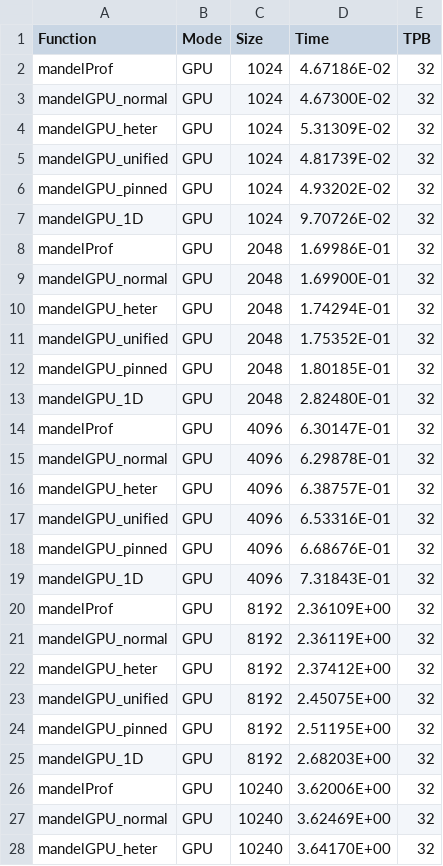
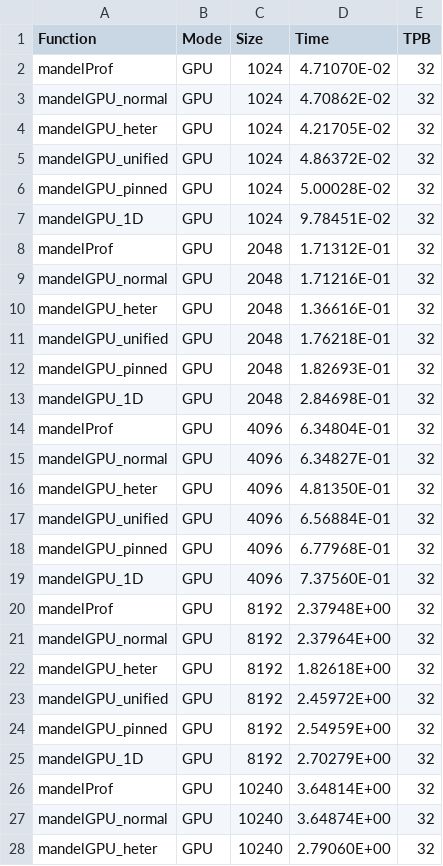
Before and after one commit to miermontoto/PCP, a CSV file: PL/prac10/resultados/prac06/todo/todo3.csv, drawn as a sheet; only a part is shown; the diff covers the shown part only.

```diff
--- a/PL/prac10/resultados/prac06/todo/todo3.csv
+++ b/PL/prac10/resultados/prac06/todo/todo3.csv
@@ -1,28 +1,28 @@
 Function;Mode;Size;Time;TPB
-mandelProf;GPU;1024;4.67186E-02;32
-mandelGPU_normal;GPU;1024;4.67300E-02;32
-mandelGPU_heter;GPU;1024;5.31309E-02;32
-mandelGPU_unified;GPU;1024;4.81739E-02;32
-mandelGPU_pinned;GPU;1024;4.93202E-02;32
-mandelGPU_1D;GPU;1024;9.70726E-02;32
-mandelProf;GPU;2048;1.69986E-01;32
-mandelGPU_normal;GPU;2048;1.69900E-01;32
-mandelGPU_heter;GPU;2048;1.74294E-01;32
-mandelGPU_unified;GPU;2048;1.75352E-01;32
-mandelGPU_pinned;GPU;2048;1.80185E-01;32
-mandelGPU_1D;GPU;2048;2.82480E-01;32
-mandelProf;GPU;4096;6.30147E-01;32
-mandelGPU_normal;GPU;4096;6.29878E-01;32
-mandelGPU_heter;GPU;4096;6.38757E-01;32
-mandelGPU_unified;GPU;4096;6.53316E-01;32
-mandelGPU_pinned;GPU;4096;6.68676E-01;32
-mandelGPU_1D;GPU;4096;7.31843E-01;32
-mandelProf;GPU;8192;2.36109E+00;32
-mandelGPU_normal;GPU;8192;2.36119E+00;32
-mandelGPU_heter;GPU;8192;2.37412E+00;32
-mandelGPU_unified;GPU;8192;2.45075E+00;32
-mandelGPU_pinned;GPU;8192;2.51195E+00;32
-mandelGPU_1D;GPU;8192;2.68203E+00;32
-mandelProf;GPU;10240;3.62006E+00;32
-mandelGPU_normal;GPU;10240;3.62469E+00;32
-mandelGPU_heter;GPU;10240;3.64170E+00;32
+mandelProf;GPU;1024;4.71070E-02;32
+mandelGPU_normal;GPU;1024;4.70862E-02;32
+mandelGPU_heter;GPU;1024;4.21705E-02;32
+mandelGPU_unified;GPU;1024;4.86372E-02;32
+mandelGPU_pinned;GPU;1024;5.00028E-02;32
+mandelGPU_1D;GPU;1024;9.78451E-02;32
+mandelProf;GPU;2048;1.71312E-01;32
+mandelGPU_normal;GPU;2048;1.71216E-01;32
+mandelGPU_heter;GPU;2048;1.36616E-01;32
+mandelGPU_unified;GPU;2048;1.76218E-01;32
+mandelGPU_pinned;GPU;2048;1.82693E-01;32
+mandelGPU_1D;GPU;2048;2.84698E-01;32
+mandelProf;GPU;4096;6.34804E-01;32
+mandelGPU_normal;GPU;4096;6.34827E-01;32
+mandelGPU_heter;GPU;4096;4.81350E-01;32
+mandelGPU_unified;GPU;4096;6.56884E-01;32
+mandelGPU_pinned;GPU;4096;6.77968E-01;32
+mandelGPU_1D;GPU;4096;7.37560E-01;32
+mandelProf;GPU;8192;2.37948E+00;32
+mandelGPU_normal;GPU;8192;2.37964E+00;32
+mandelGPU_heter;GPU;8192;1.82618E+00;32
+mandelGPU_unified;GPU;8192;2.45972E+00;32
+mandelGPU_pinned;GPU;8192;2.54959E+00;32
+mandelGPU_1D;GPU;8192;2.70279E+00;32
+mandelProf;GPU;10240;3.64814E+00;32
+mandelGPU_normal;GPU;10240;3.64874E+00;32
+mandelGPU_heter;GPU;10240;2.79060E+00;32
```
Also changed, not shown: 3 edited cells elsewhere in this file, PL/prac10/resultados/prac06/todo/todo1.csv, PL/prac10/resultados/prac06/todo/todo2.csv, 4 other files.
